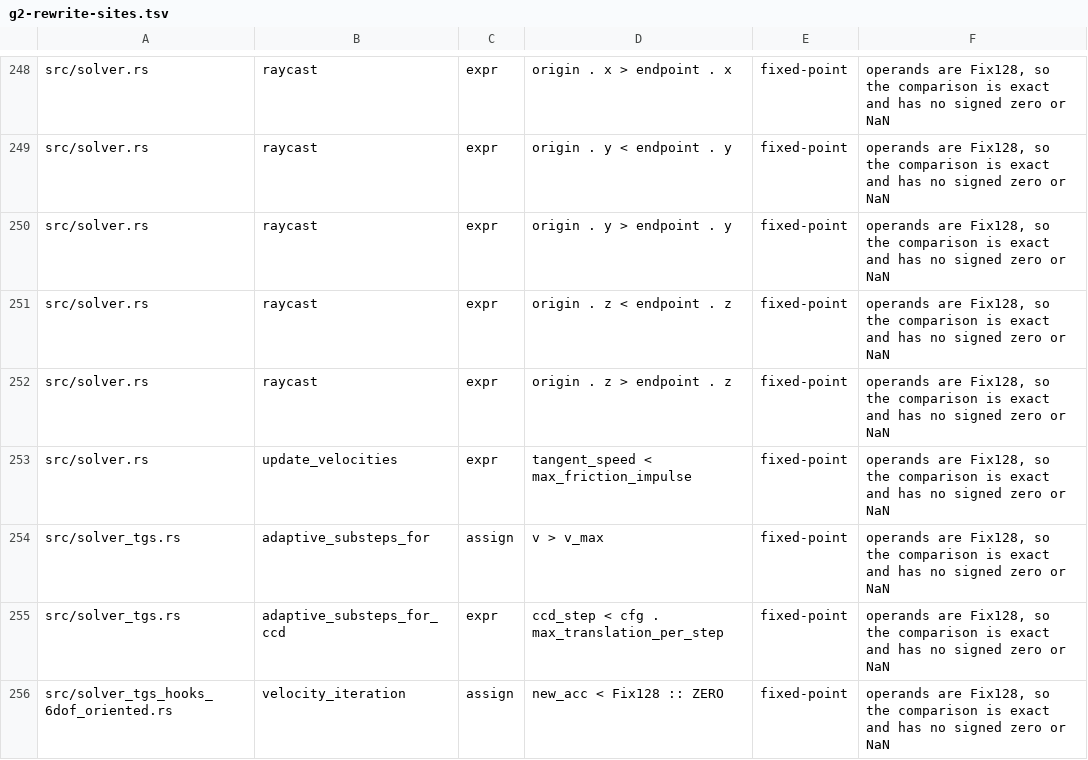
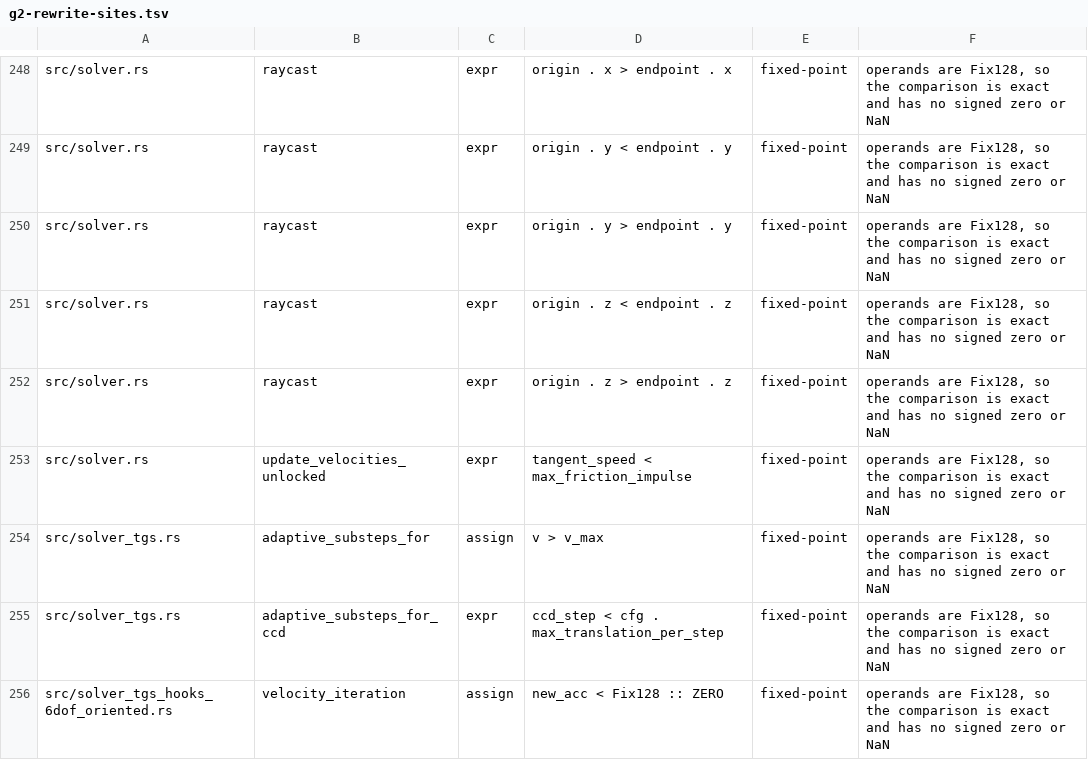
Before and after one commit to ext-sakamoro/ALICE-Physics, a TSV file: scripts/g2-rewrite-sites.tsv, drawn as a sheet; only a part is shown, gaps mark what is left out.

```diff
--- a/scripts/g2-rewrite-sites.tsv
+++ b/scripts/g2-rewrite-sites.tsv
@@ -252,3 +252,3 @@ src/solver.rs	raycast	expr	origin . z < endpoint . z	fixed-point	operands are Fi
 src/solver.rs	raycast	expr	origin . z > endpoint . z	fixed-point	operands are Fix128, so the comparison is exact and has no signed zero or NaN
-src/solver.rs	update_velocities	expr	tangent_speed < max_friction_impulse	fixed-point	operands are Fix128, so the comparison is exact and has no signed zero or NaN
+src/solver.rs	update_velocities_unlocked	expr	tangent_speed < max_friction_impulse	fixed-point	operands are Fix128, so the comparison is exact and has no signed zero or NaN
 src/solver_tgs.rs	adaptive_substeps_for	assign	v > v_max	fixed-point	operands are Fix128, so the comparison is exact and has no signed zero or NaN
```
Also changed, not shown: 14 other files.
